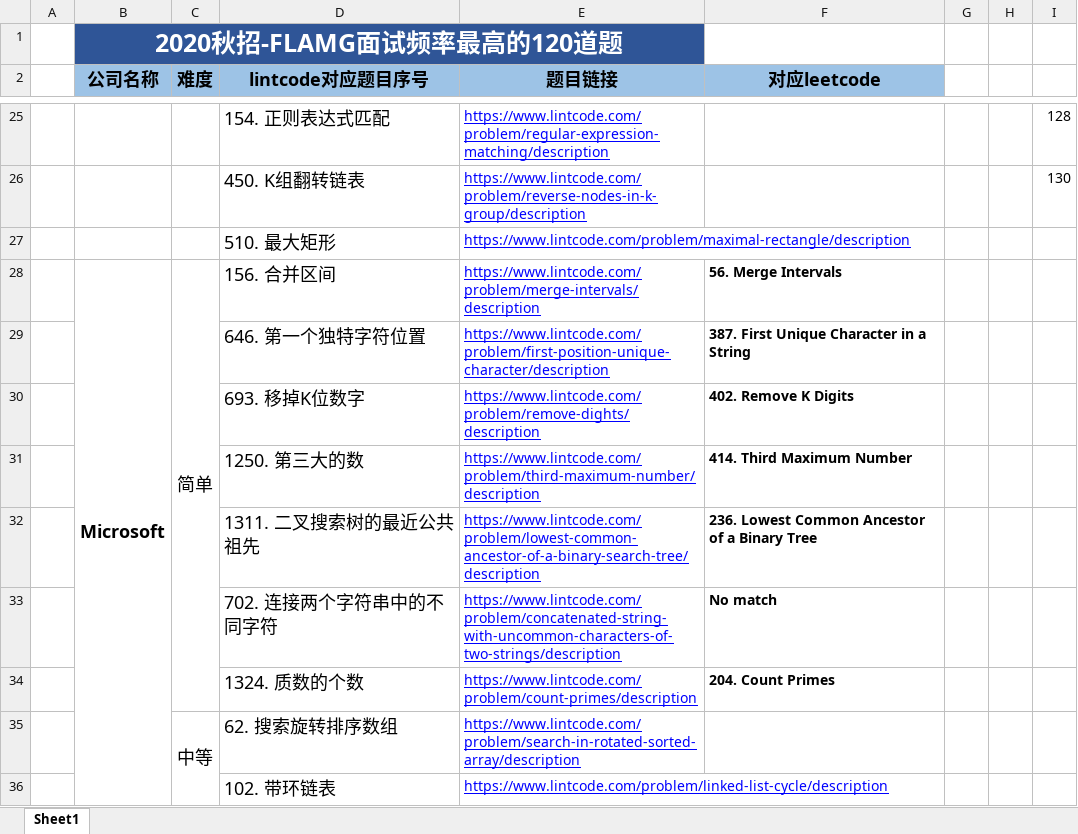
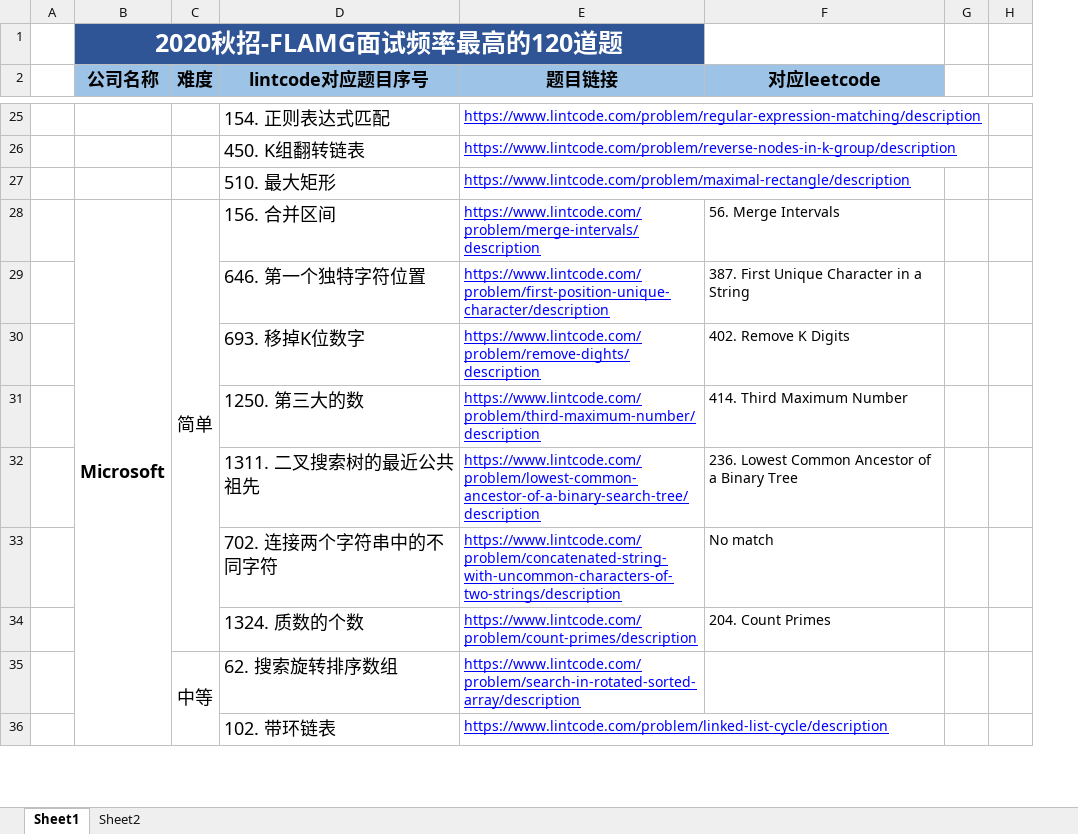
Before and after one commit to lixiaoruiusa/Rui7272, an Excel workbook: 2020秋招-FLAMG面试频率最高的120道题.xlsx, sheet Sheet1, drawn as a sheet; only a part is shown, gaps mark what is left out; values as stored, in another font and other column widths than the file's, no borders; removed rows and columns are numbered as before the commit, all else as after; the diff covers the shown part only; the diff names each change by its address in the sheet, - before the commit and + after, or states it on an @@ line.

```diff
--- a/2020秋招-FLAMG面试频率最高的120道题.xlsx (sheet Sheet1)
+++ b/2020秋招-FLAMG面试频率最高的120道题.xlsx (sheet Sheet1)
+sheet tab: Sheet2
-column H, empty
-column I, rows 25-26: 128 | 130
+column H, empty
-F28:F34 bold: on
+F28:F34 bold: off
```
Also changed, not shown: 16 edited cells and cell formats elsewhere in this sheet, 11 other files.
